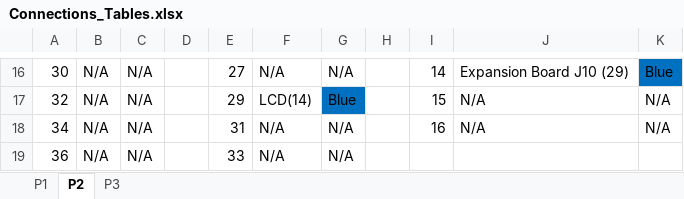
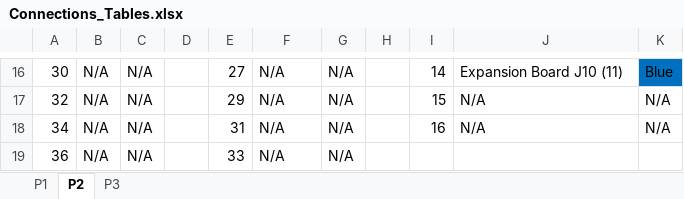
Before and after one commit to trumpinskir/LAB1, an Excel workbook: Connections_Tables.xlsx, sheet P2, drawn as a sheet; only a part is shown, gaps mark what is left out; values as stored, in another font and other column widths than the file's, no borders; the diff covers the shown part only; the diff names each change by its address in the sheet, - before the commit and + after, or states it on an @@ line.

```diff
--- a/Connections_Tables.xlsx (sheet P2)
+++ b/Connections_Tables.xlsx (sheet P2)
-J16: Expansion Board J10 (29)
+J16: Expansion Board J10 (11)
-F17: LCD(14)
+F17: N/A
-G17: Blue
+G17: N/A
-G17 fill: #0070C0
+G17 fill: none
```
Also changed, not shown: 33 edited cells and cell formats elsewhere in this sheet, sheet P3.
